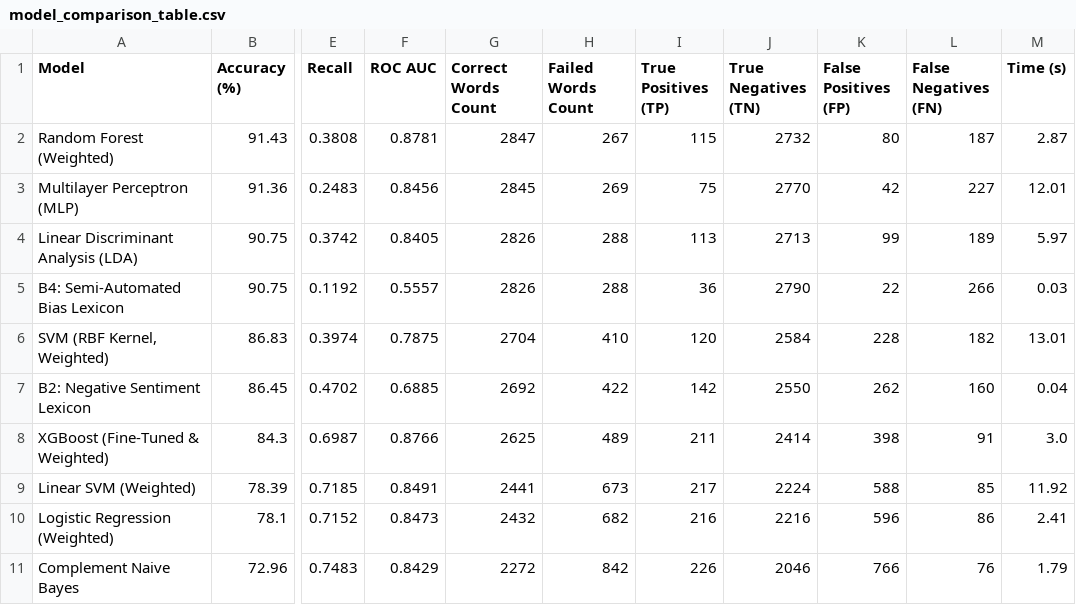
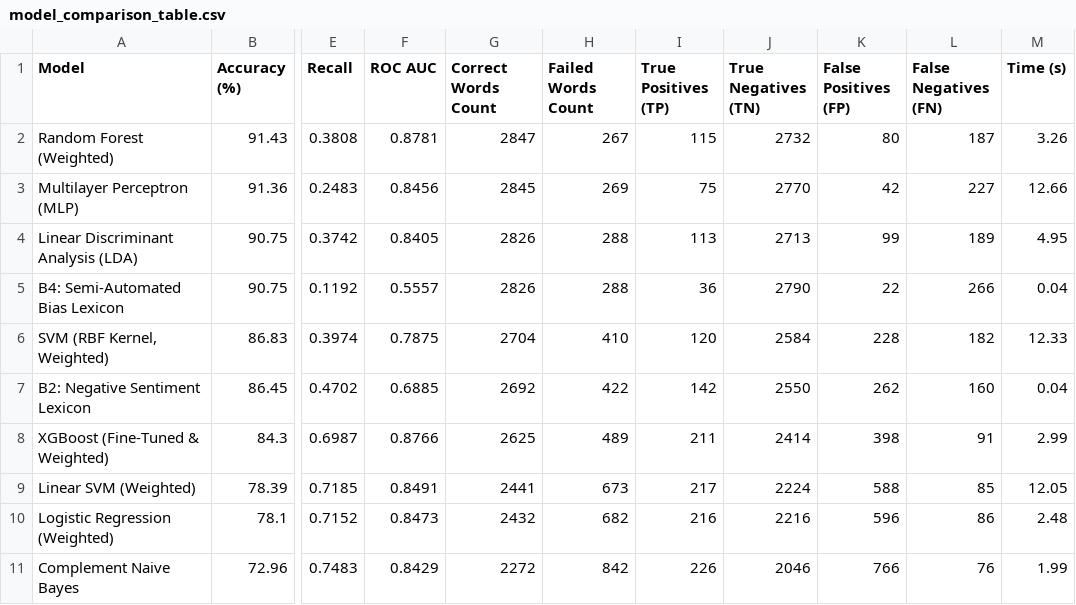
Before and after one commit to itsnjstyle27/news-bias-word-detection, a CSV file: model_comparison/model_comparison_table.csv, drawn as a sheet; only a part is shown, gaps mark what is left out; the diff names each change by its address in the sheet, - before the commit and + after, or states it on an @@ line.

```diff
--- a/model_comparison/model_comparison_table.csv
+++ b/model_comparison/model_comparison_table.csv
-M2 (Time (s)): 2.87
+M2 (Time (s)): 3.26
-M3 (Time (s)): 12.01
+M3 (Time (s)): 12.66
-M4 (Time (s)): 5.97
+M4 (Time (s)): 4.95
-M5 (Time (s)): 0.03
+M5 (Time (s)): 0.04
-M6 (Time (s)): 13.01
+M6 (Time (s)): 12.33
-M8 (Time (s)): 3.0
+M8 (Time (s)): 2.99
-M9 (Time (s)): 11.92
+M9 (Time (s)): 12.05
-M10 (Time (s)): 2.41
+M10 (Time (s)): 2.48
-M11 (Time (s)): 1.79
+M11 (Time (s)): 1.99
```
Also changed, not shown: 8 other files.
